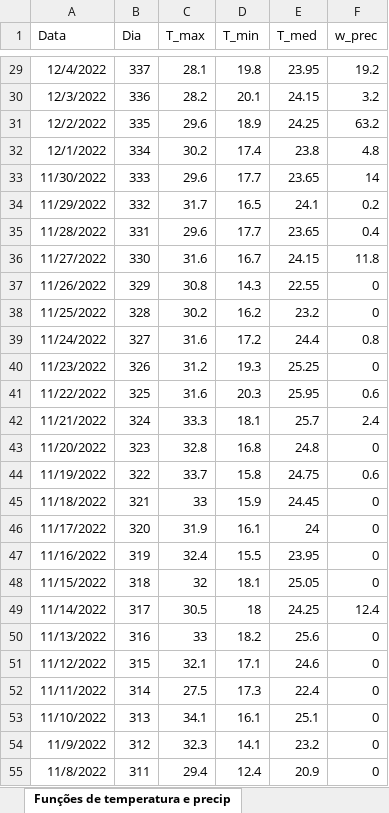
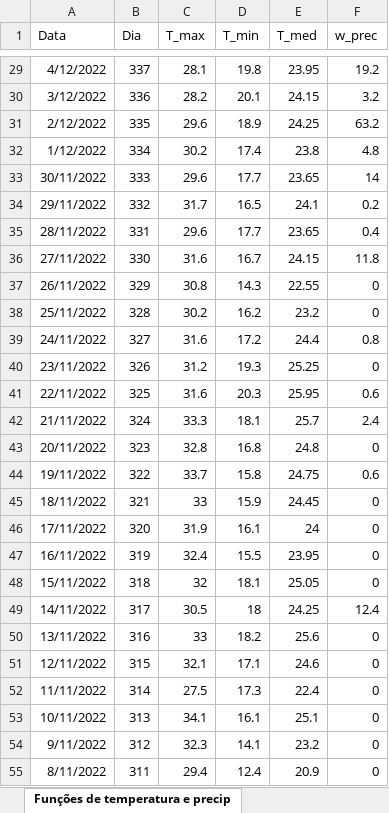
Before and after one commit to micaelitheodoro/dengue_bauru_fractional_model, an Excel workbook: dadosClimaticos_39.xlsx, sheet Funções de temperatura e precip, drawn as a sheet; only a part is shown, gaps mark what is left out; values as stored, in another font and other column widths than the file's, no borders; the diff covers the shown part only; the diff names each change by its address in the sheet, - before the commit and + after, or states it on an @@ line.

```diff
--- a/dadosClimaticos_39.xlsx (sheet Funções de temperatura e precip)
+++ b/dadosClimaticos_39.xlsx (sheet Funções de temperatura e precip)
-A29 (Data): 12/4/2022
+A29 (Data): 4/12/2022
-A30 (Data): 12/3/2022
+A30 (Data): 3/12/2022
-A31 (Data): 12/2/2022
+A31 (Data): 2/12/2022
-A32 (Data): 12/1/2022
+A32 (Data): 1/12/2022
-A33 (Data): 11/30/2022
+A33 (Data): 30/11/2022
-A34 (Data): 11/29/2022
+A34 (Data): 29/11/2022
-A35 (Data): 11/28/2022
+A35 (Data): 28/11/2022
-A36 (Data): 11/27/2022
+A36 (Data): 27/11/2022
-A37 (Data): 11/26/2022
+A37 (Data): 26/11/2022
-A38 (Data): 11/25/2022
+A38 (Data): 25/11/2022
-A39 (Data): 11/24/2022
+A39 (Data): 24/11/2022
-A40 (Data): 11/23/2022
+A40 (Data): 23/11/2022
-A41 (Data): 11/22/2022
+A41 (Data): 22/11/2022
-A42 (Data): 11/21/2022
+A42 (Data): 21/11/2022
-A43 (Data): 11/20/2022
+A43 (Data): 20/11/2022
-A44 (Data): 11/19/2022
+A44 (Data): 19/11/2022
-A45 (Data): 11/18/2022
+A45 (Data): 18/11/2022
-A46 (Data): 11/17/2022
+A46 (Data): 17/11/2022
-A47 (Data): 11/16/2022
+A47 (Data): 16/11/2022
-A48 (Data): 11/15/2022
+A48 (Data): 15/11/2022
-A49 (Data): 11/14/2022
+A49 (Data): 14/11/2022
-A50 (Data): 11/13/2022
+A50 (Data): 13/11/2022
-A51 (Data): 11/12/2022
+A51 (Data): 12/11/2022
-A53 (Data): 11/10/2022
+A53 (Data): 10/11/2022
-A54 (Data): 11/9/2022
+A54 (Data): 9/11/2022
-A55 (Data): 11/8/2022
+A55 (Data): 8/11/2022
```
Also changed, not shown: 327 edited cells elsewhere in this sheet, sheet dadosClimaticos_39, 7 other files.
